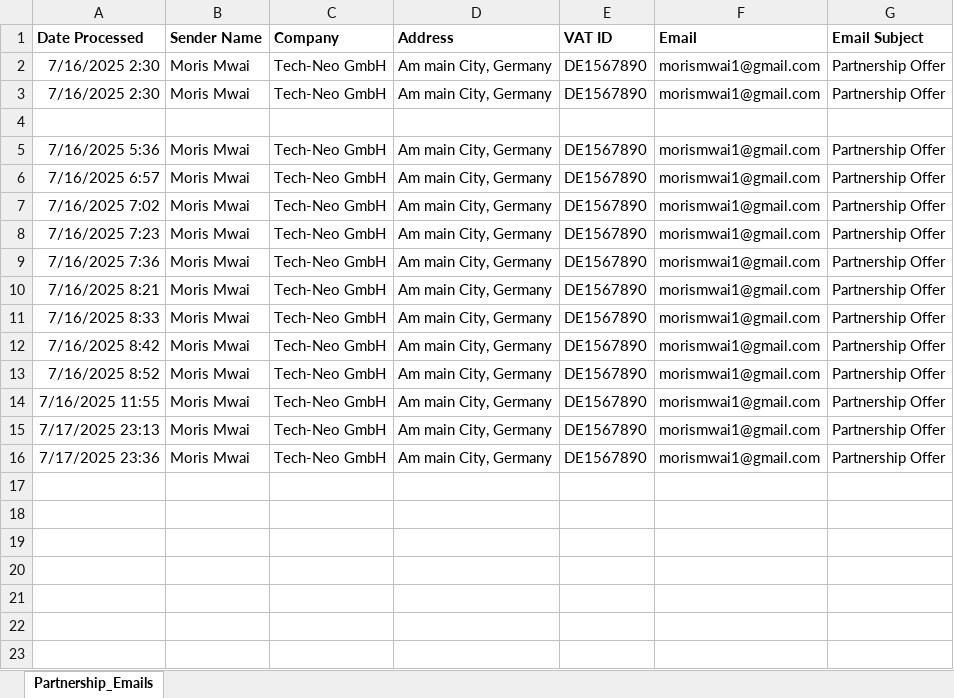
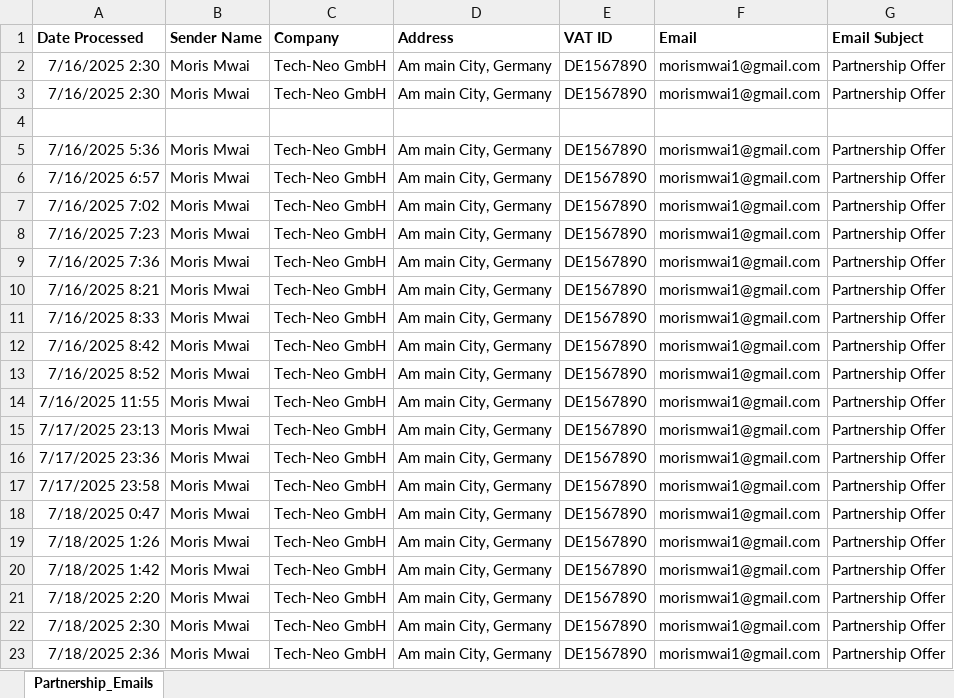
Before and after one commit to MorisMwai/T2G_EmailEnricher, an Excel workbook: Data/Output/PartnershipEmails_Report.xlsx, sheet Partnership_Emails, drawn as a sheet; values as stored, in another font and other column widths than the file's, no borders; the diff names each change by its address in the sheet, - before the commit and + after, or states it on an @@ line.

Commit message:
Added business and system exception handling with email notifications

```diff
--- a/Data/Output/PartnershipEmails_Report.xlsx (sheet Partnership_Emails)
+++ b/Data/Output/PartnershipEmails_Report.xlsx (sheet Partnership_Emails)
+row 17: 7/17/2025 23:58 | Moris Mwai | Tech-Neo GmbH | Am main City, Germany | DE1567890 | morismwai1@gmail.com | Partnership Offer
+row 18: 7/18/2025 0:47 | Moris Mwai | Tech-Neo GmbH | Am main City, Germany | DE1567890 | morismwai1@gmail.com | Partnership Offer
+row 19: 7/18/2025 1:26 | Moris Mwai | Tech-Neo GmbH | Am main City, Germany | DE1567890 | morismwai1@gmail.com | Partnership Offer
+row 20: 7/18/2025 1:42 | Moris Mwai | Tech-Neo GmbH | Am main City, Germany | DE1567890 | morismwai1@gmail.com | Partnership Offer
+row 21: 7/18/2025 2:20 | Moris Mwai | Tech-Neo GmbH | Am main City, Germany | DE1567890 | morismwai1@gmail.com | Partnership Offer
+row 22: 7/18/2025 2:30 | Moris Mwai | Tech-Neo GmbH | Am main City, Germany | DE1567890 | morismwai1@gmail.com | Partnership Offer
+row 23: 7/18/2025 2:36 | Moris Mwai | Tech-Neo GmbH | Am main City, Germany | DE1567890 | morismwai1@gmail.com | Partnership Offer
```
Also changed, not shown: 9 other files.
